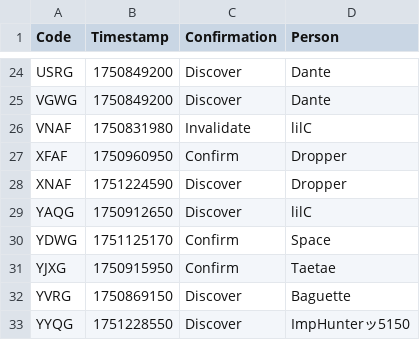
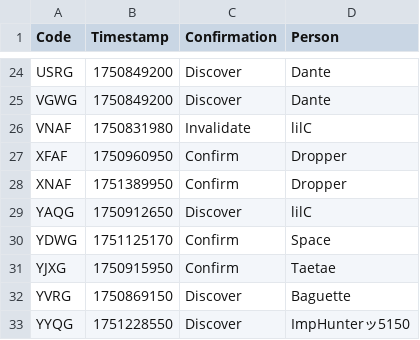
Before and after one commit to Sparxist/GlitchedLobbiesAU, a CSV file: current.csv, drawn as a sheet; only a part is shown, gaps mark what is left out.

Commit message:
Update current.csv

```diff
--- a/current.csv
+++ b/current.csv
@@ -27,3 +27,3 @@ VNAF,1750831980,Invalidate,lilC
 XFAF,1750960950,Confirm,Dropper
-XNAF,1751224590,Discover,Dropper
+XNAF,1751389950,Confirm,Dropper
 YAQG,1750912650,Discover,lilC
```
